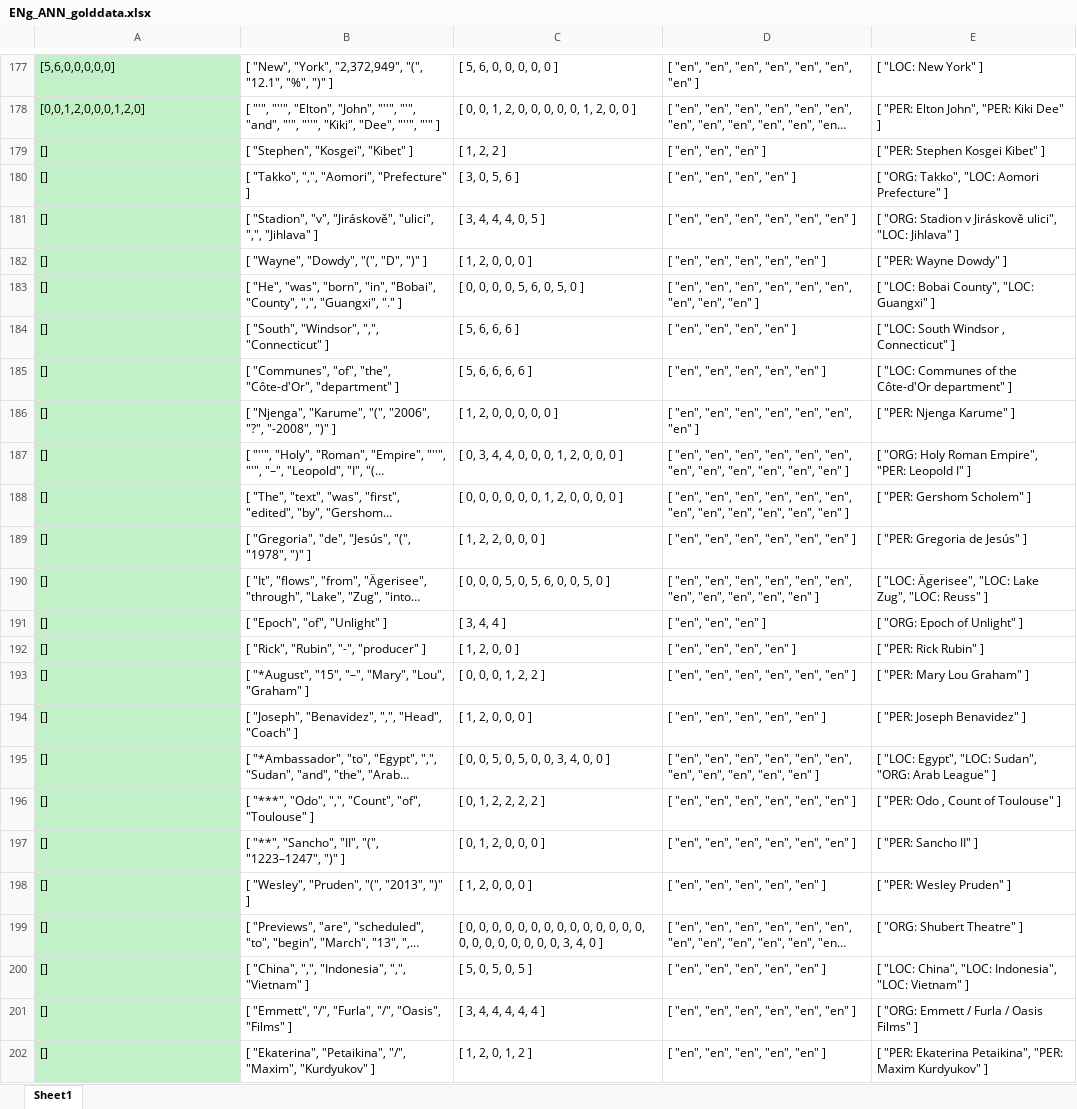
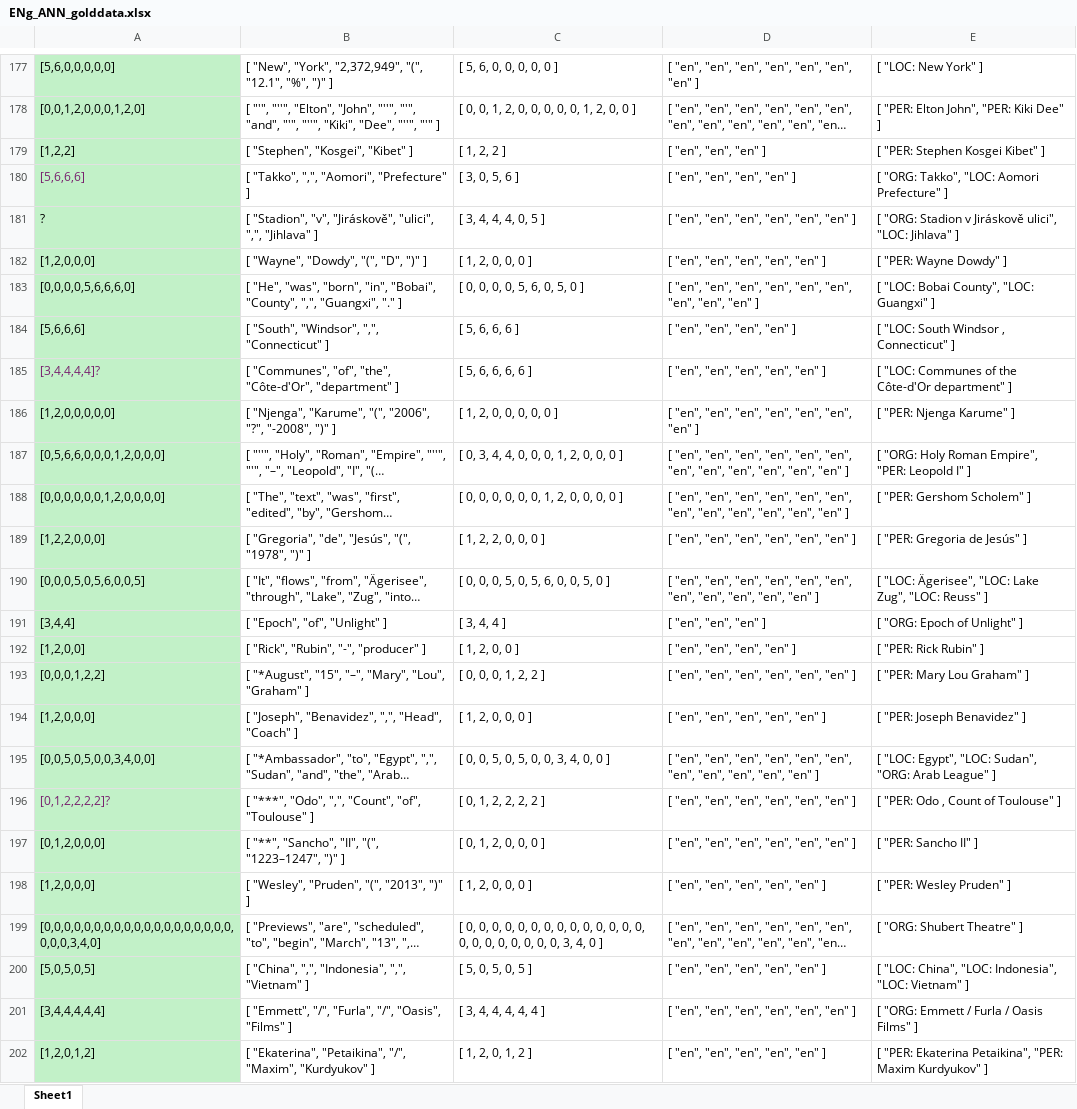
Before and after one commit to julielhagen/NLP, an Excel workbook: ENg_ANN_golddata.xlsx, sheet Sheet1, drawn as a sheet; only a part is shown, gaps mark what is left out; long unchanged cells end in …; values as stored, in another font and other column widths than the file's, no borders; the diff names each change by its address in the sheet, - before the commit and + after, or states it on an @@ line.

Commit message:
ENG_ANN done

```diff
--- a/ENg_ANN_golddata.xlsx (sheet Sheet1)
+++ b/ENg_ANN_golddata.xlsx (sheet Sheet1)
-A179: []
+A179: [1,2,2]
-A180: []
+A180: [5,6,6,6]
-A180 text colour: black
+A180 text colour: #78206E
-A181: []
+A181: ?
-A182: []
+A182: [1,2,0,0,0]
-A183: []
+A183: [0,0,0,0,5,6,6,6,0]
-A184: []
+A184: [5,6,6,6]
-A185: []
+A185: [3,4,4,4,4]?
-A185 text colour: black
+A185 text colour: #78206E
-A186: []
+A186: [1,2,0,0,0,0,0]
-A187: []
+A187: [0,5,6,6,0,0,0,1,2,0,0,0]
-A188: []
+A188: [0,0,0,0,0,0,1,2,0,0,0,0]
-A189: []
+A189: [1,2,2,0,0,0]
-A190: []
+A190: [0,0,0,5,0,5,6,0,0,5]
-A191: []
+A191: [3,4,4]
-A192: []
+A192: [1,2,0,0]
-A193: []
+A193: [0,0,0,1,2,2]
-A194: []
+A194: [1,2,0,0,0]
-A195: []
+A195: [0,0,5,0,5,0,0,3,4,0,0]
-A196: []
+A196: [0,1,2,2,2,2]?
-A196 text colour: black
+A196 text colour: #78206E
-A197: []
+A197: [0,1,2,0,0,0]
-A198: []
+A198: [1,2,0,0,0]
-A199: []
+A199: [0,0,0,0,0,0,0,0,0,0,0,0,0,0,0,0,0,0,0,0,0,0,3,4,0]
-A200: []
+A200: [5,0,5,0,5]
-A201: []
+A201: [3,4,4,4,4,4]
-A202: []
+A202: [1,2,0,1,2]
```
